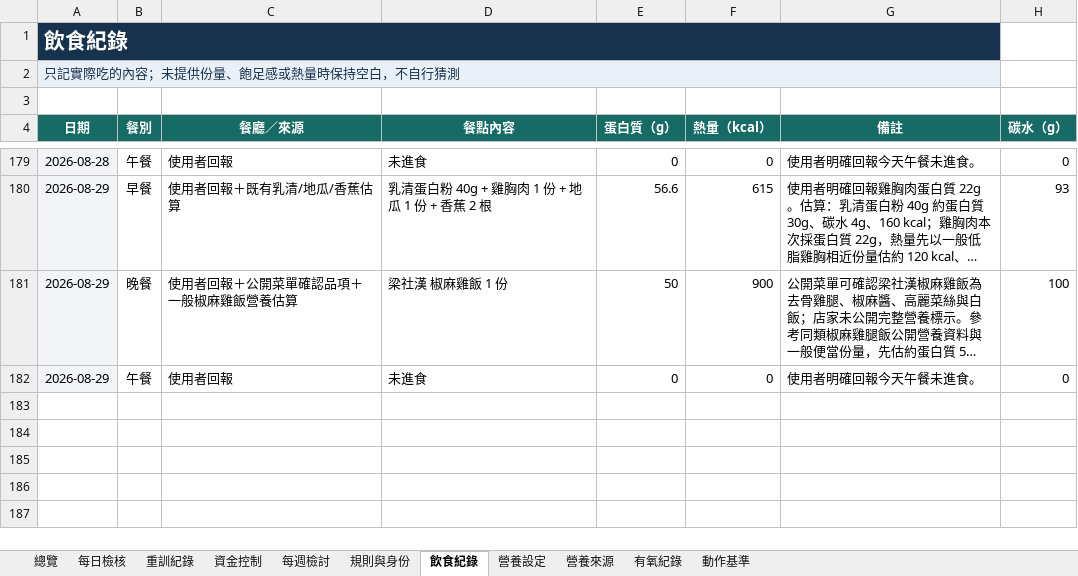
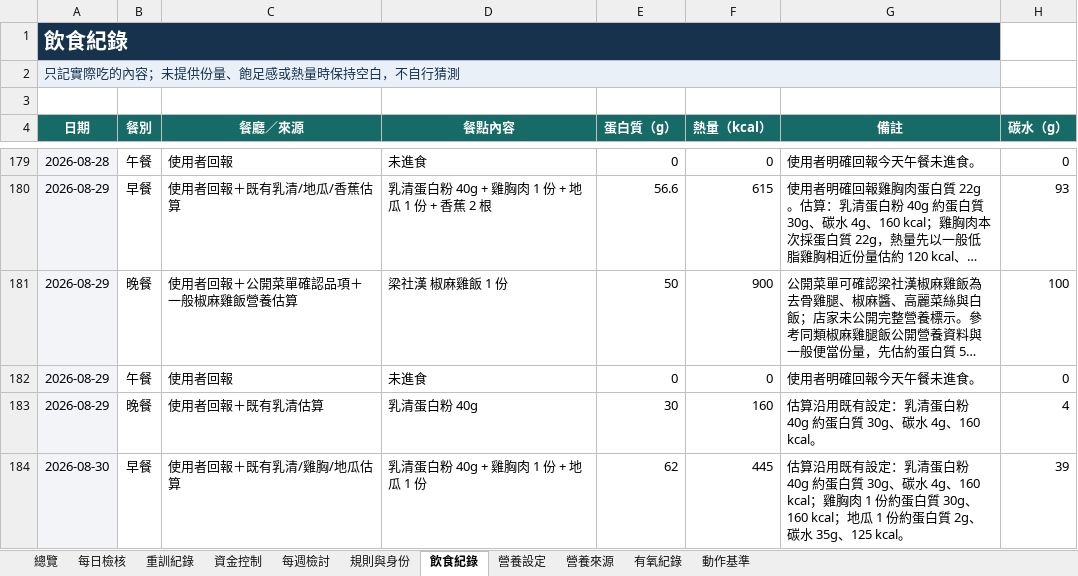
Before and after one commit to asadman1523/30-day-reset-tracker, an Excel workbook: 30天重建追蹤.xlsx, sheet 飲食紀錄, drawn as a sheet; only a part is shown, gaps mark what is left out; long unchanged cells end in …; values as stored, in another font and other column widths than the file's, no borders; the diff names each change by its address in the sheet, - before the commit and + after, or states it on an @@ line.

```diff
--- a/30天重建追蹤.xlsx (sheet 飲食紀錄)
+++ b/30天重建追蹤.xlsx (sheet 飲食紀錄)
+row 183: 2026-08-29 | 晚餐 | 使用者回報＋既有乳清估算 | 乳清蛋白粉 40g | 30 | 160 | 估算沿用既有設定：乳清蛋白粉 40g 約蛋白質 30g、碳水 4g、160 kcal。 | 4
+row 184: 2026-08-30 | 早餐 | 使用者回報＋既有乳清/雞胸/地瓜估算 | 乳清蛋白粉 40g + 雞胸肉 1 份 + 地瓜 1 份 | 62 | 445 | 估算沿用既有設定：乳清蛋白粉 40g 約蛋白質 30g、碳水 4g、160 kcal；雞胸肉 1 份約蛋白質 30g、160 kcal；地瓜 1 份約蛋白質 2g、碳水 35g、125 kcal。 | 39
```
Also changed, not shown: 3 other files.
